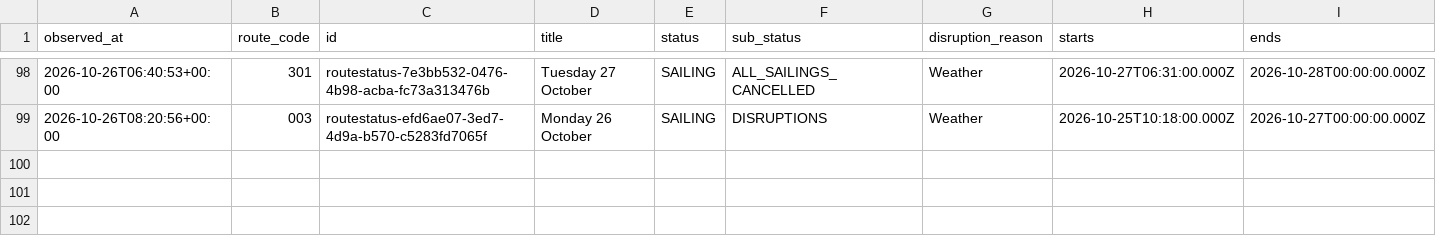
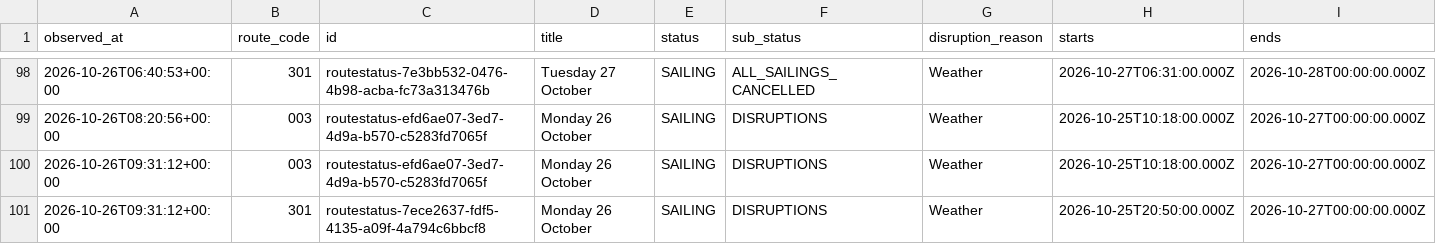
Before and after one commit to SamKelsey/ferry-predictor, a CSV file: notices.csv, drawn as a sheet; only a part is shown, gaps mark what is left out; rows hold the shown columns only; the diff names each change by its address in the sheet, - before the commit and + after, or states it on an @@ line.

```diff
--- a/notices.csv
+++ b/notices.csv
+row 100: 2026-10-26T09:31:12+00:00 | 003 | routestatus-efd6ae07-3ed7-4d9a-b570-c5283fd7065f | Monday 26 October | SAILING | DISRUPTIONS | Weather | 2026-10-25T10:18:00.000Z | 2026-10-27T00:00:00.000Z
+row 101: 2026-10-26T09:31:12+00:00 | 301 | routestatus-7ece2637-fdf5-4135-a09f-4a794c6bbcf8 | Monday 26 October | SAILING | DISRUPTIONS | Weather | 2026-10-25T20:50:00.000Z | 2026-10-27T00:00:00.000Z
```
